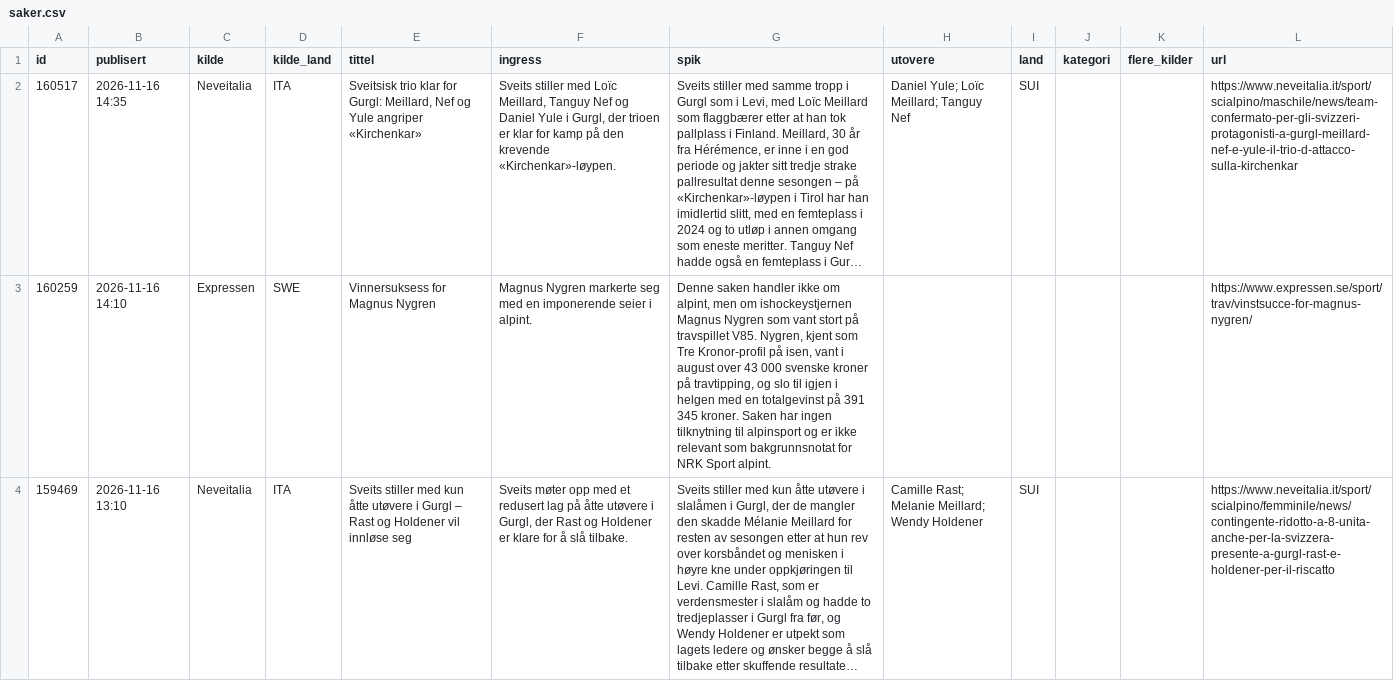
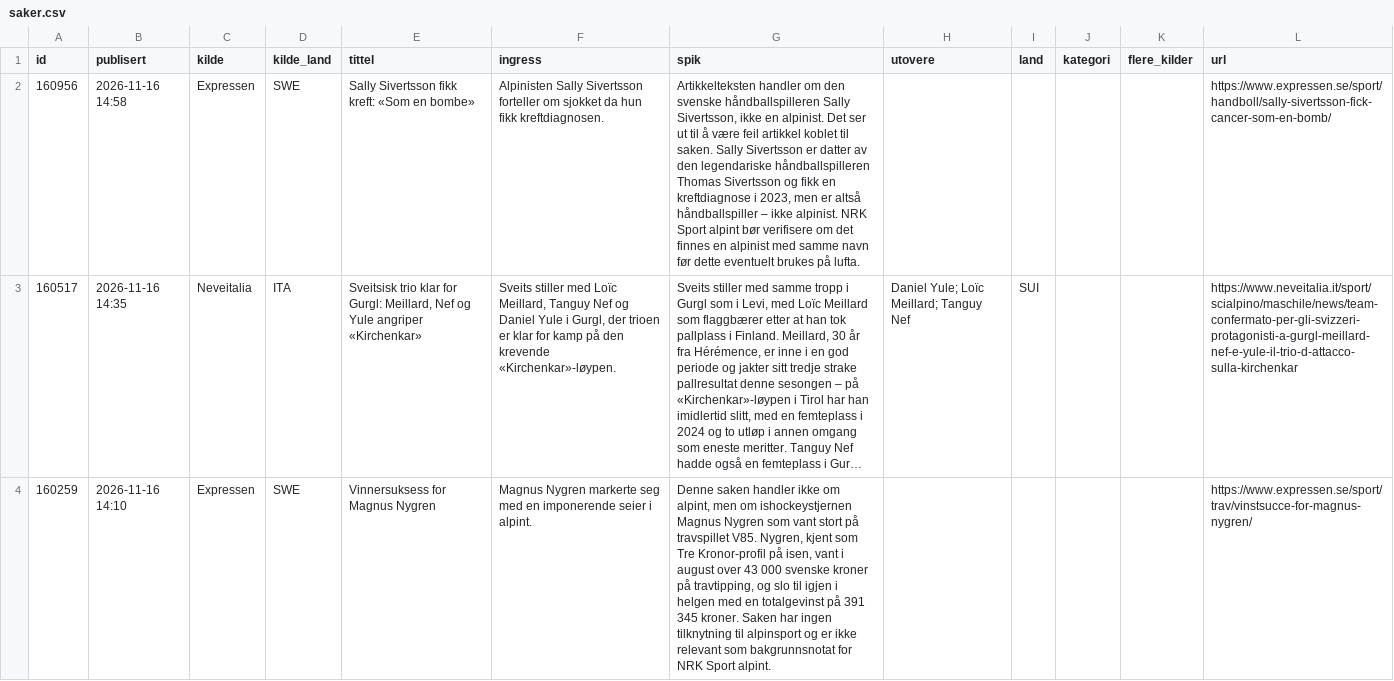
Before and after one commit to carlandreaswold-collab/alpin-monitor, a CSV file: docs/saker.csv, drawn as a sheet; only a part is shown; the shorter side is filled out with more unchanged rows; long unchanged cells end in …; the diff names each change by its address in the sheet, - before the commit and + after, or states it on an @@ line.

```diff
--- a/docs/saker.csv
+++ b/docs/saker.csv
+row 2: 160956 | 2026-11-16 14:58 | Expressen | SWE | Sally Sivertsson fikk kreft: «Som en bombe» | Alpinisten Sally Sivertsson forteller om sjokket da hun fikk kreftdiagnosen. | Artikkelteksten handler om den svenske håndballspilleren Sally Sivertsson, ikke en alpinist. Det ser ut til å være feil artikkel koblet til saken. Sally Sivertsson er datter av den legendariske håndballspilleren Thomas Sivertsson og fikk en kreftdiagnose i 2023, men er altså håndballspiller – ikke alpinist. NRK Sport alpint bør verifisere om det finnes en alpinist med samme navn før dette eventuelt brukes på lufta. |  |  |  |  | https://www.expressen.se/sport/handboll/sally-sivertsson-fick-cancer-som-en-bomb/
```
Also changed, not shown: 2 other files.
